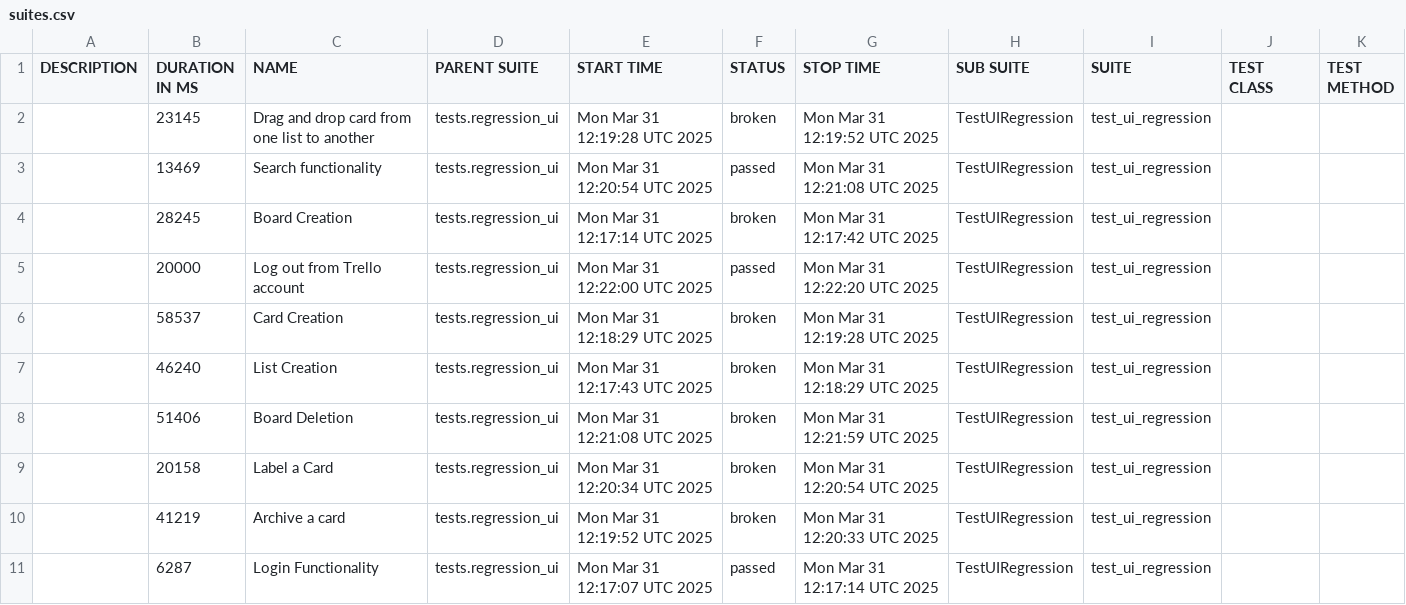
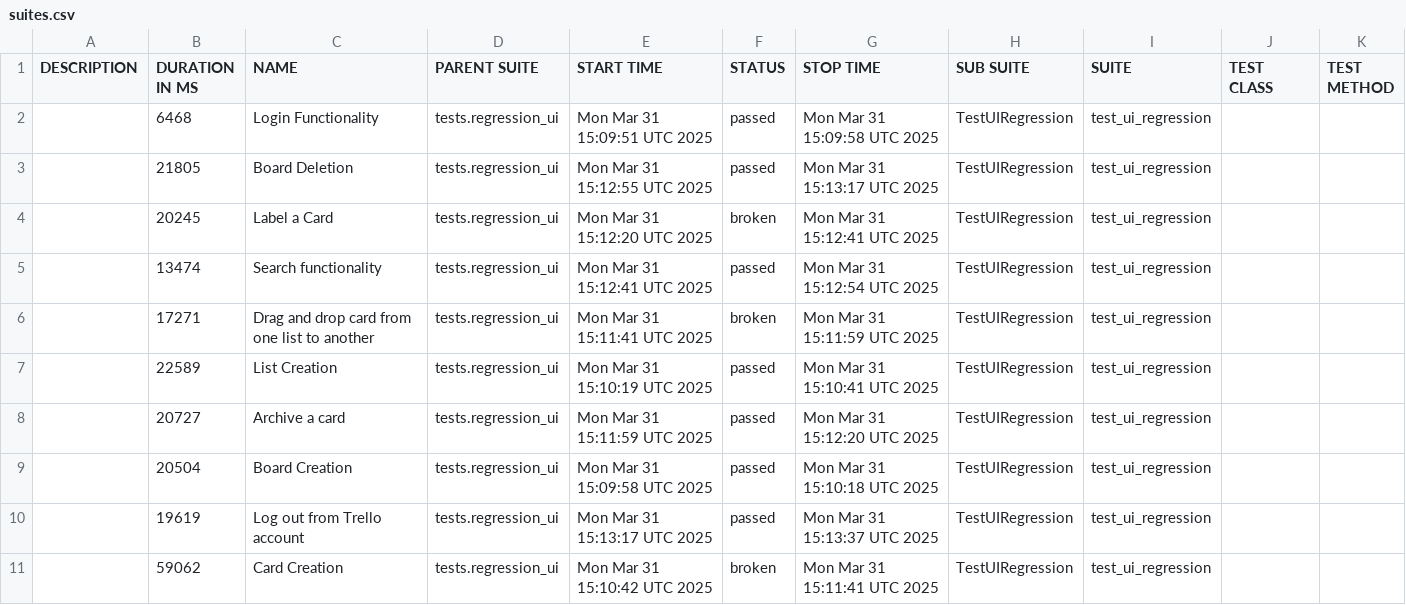
Before and after one commit to vkqapro/pythonSelenium, a CSV file: data/suites.csv, drawn as a sheet.

```diff
--- a/data/suites.csv
+++ b/data/suites.csv
@@ -1,11 +1,11 @@
 "DESCRIPTION","DURATION IN MS","NAME","PARENT SUITE","START TIME","STATUS","STOP TIME","SUB SUITE","SUITE","TEST CLASS","TEST METHOD"
-"","23145","Drag and drop card from one list to another","tests.regression_ui","Mon Mar 31 12:19:28 UTC 2025","broken","Mon Mar 31 12:19:52 UTC 2025","TestUIRegression","test_ui_regression","",""
-"","13469","Search functionality","tests.regression_ui","Mon Mar 31 12:20:54 UTC 2025","passed","Mon Mar 31 12:21:08 UTC 2025","TestUIRegression","test_ui_regression","",""
-"","28245","Board Creation","tests.regression_ui","Mon Mar 31 12:17:14 UTC 2025","broken","Mon Mar 31 12:17:42 UTC 2025","TestUIRegression","test_ui_regression","",""
-"","20000","Log out from Trello account","tests.regression_ui","Mon Mar 31 12:22:00 UTC 2025","passed","Mon Mar 31 12:22:20 UTC 2025","TestUIRegression","test_ui_regression","",""
-"","58537","Card Creation","tests.regression_ui","Mon Mar 31 12:18:29 UTC 2025","broken","Mon Mar 31 12:19:28 UTC 2025","TestUIRegression","test_ui_regression","",""
-"","46240","List Creation","tests.regression_ui","Mon Mar 31 12:17:43 UTC 2025","broken","Mon Mar 31 12:18:29 UTC 2025","TestUIRegression","test_ui_regression","",""
-"","51406","Board Deletion","tests.regression_ui","Mon Mar 31 12:21:08 UTC 2025","broken","Mon Mar 31 12:21:59 UTC 2025","TestUIRegression","test_ui_regression","",""
-"","20158","Label a Card","tests.regression_ui","Mon Mar 31 12:20:34 UTC 2025","broken","Mon Mar 31 12:20:54 UTC 2025","TestUIRegression","test_ui_regression","",""
-"","41219","Archive a card","tests.regression_ui","Mon Mar 31 12:19:52 UTC 2025","broken","Mon Mar 31 12:20:33 UTC 2025","TestUIRegression","test_ui_regression","",""
-"","6287","Login Functionality","tests.regression_ui","Mon Mar 31 12:17:07 UTC 2025","passed","Mon Mar 31 12:17:14 UTC 2025","TestUIRegression","test_ui_regression","",""
+"","6468","Login Functionality","tests.regression_ui","Mon Mar 31 15:09:51 UTC 2025","passed","Mon Mar 31 15:09:58 UTC 2025","TestUIRegression","test_ui_regression","",""
+"","21805","Board Deletion","tests.regression_ui","Mon Mar 31 15:12:55 UTC 2025","passed","Mon Mar 31 15:13:17 UTC 2025","TestUIRegression","test_ui_regression","",""
+"","20245","Label a Card","tests.regression_ui","Mon Mar 31 15:12:20 UTC 2025","broken","Mon Mar 31 15:12:41 UTC 2025","TestUIRegression","test_ui_regression","",""
+"","13474","Search functionality","tests.regression_ui","Mon Mar 31 15:12:41 UTC 2025","passed","Mon Mar 31 15:12:54 UTC 2025","TestUIRegression","test_ui_regression","",""
+"","17271","Drag and drop card from one list to another","tests.regression_ui","Mon Mar 31 15:11:41 UTC 2025","broken","Mon Mar 31 15:11:59 UTC 2025","TestUIRegression","test_ui_regression","",""
+"","22589","List Creation","tests.regression_ui","Mon Mar 31 15:10:19 UTC 2025","passed","Mon Mar 31 15:10:41 UTC 2025","TestUIRegression","test_ui_regression","",""
+"","20727","Archive a card","tests.regression_ui","Mon Mar 31 15:11:59 UTC 2025","passed","Mon Mar 31 15:12:20 UTC 2025","TestUIRegression","test_ui_regression","",""
+"","20504","Board Creation","tests.regression_ui","Mon Mar 31 15:09:58 UTC 2025","passed","Mon Mar 31 15:10:18 UTC 2025","TestUIRegression","test_ui_regression","",""
+"","19619","Log out from Trello account","tests.regression_ui","Mon Mar 31 15:13:17 UTC 2025","passed","Mon Mar 31 15:13:37 UTC 2025","TestUIRegression","test_ui_regression","",""
+"","59062","Card Creation","tests.regression_ui","Mon Mar 31 15:10:42 UTC 2025","broken","Mon Mar 31 15:11:41 UTC 2025","TestUIRegression","test_ui_regression","",""
```
Also changed, not shown: 43 other files.
